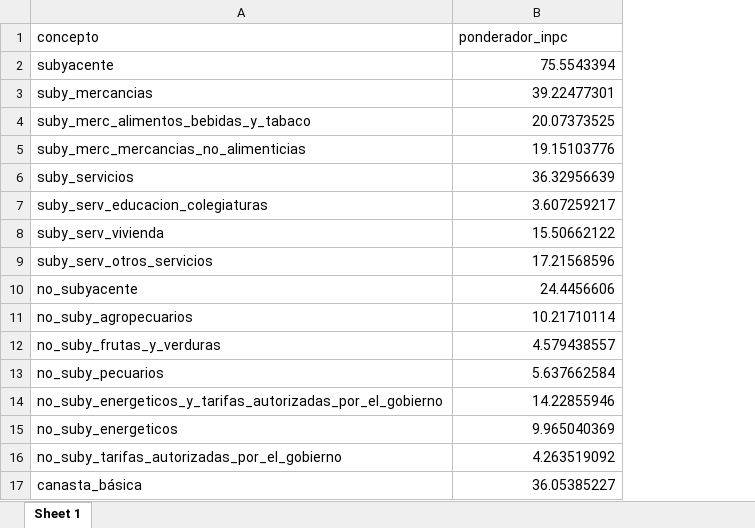
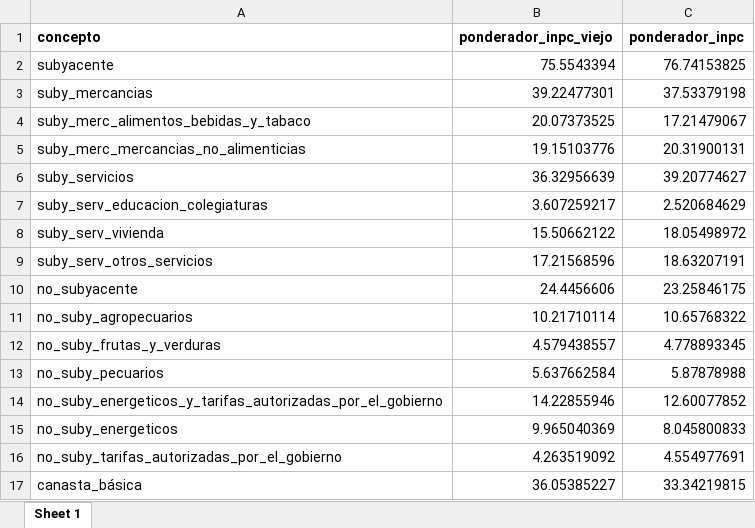
Before and after one commit to mexicocomovamos/mcv_inflacion, an Excel workbook: 01_datos_crudos/01_03_inpc_concepto_ponds.xlsx, sheet Sheet 1, drawn as a sheet; values as stored, in another font and other column widths than the file's, no borders; the diff names each change by its address in the sheet, - before the commit and + after, or states it on an @@ line.

```diff
--- a/01_datos_crudos/01_03_inpc_concepto_ponds.xlsx (sheet Sheet 1)
+++ b/01_datos_crudos/01_03_inpc_concepto_ponds.xlsx (sheet Sheet 1)
+column C (ponderador_inpc), rows 2-17: 76.74153825 | 37.53379198 | 17.21479067 | 20.31900131 | 39.20774627 | 2.520684629 | 18.05498972 | 18.63207191 | 23.25846175 | 10.65768322 | 4.778893345 | 5.87878988 | 12.60077852 | 8.045800833 | 4.554977691 | 33.34219815
-A1:B1 bold: off
+A1:B1 bold: on
-B1: ponderador_inpc
+B1: ponderador_inpc_viejo
```
Also changed, not shown: 01_datos_crudos/01_03_inpc_complete_NewVersion.xlsx, 35 other files.
